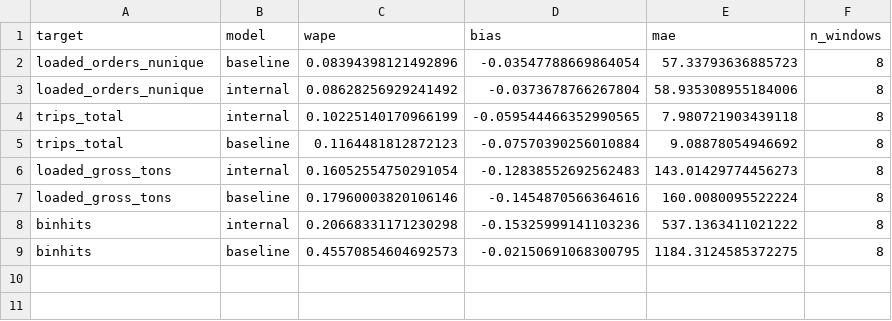
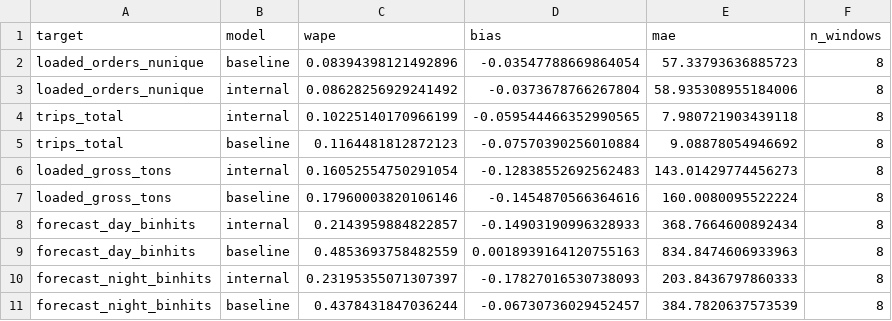
Before and after one commit to lukvavra-ai/whs-dash, a CSV file: staffing_forecast_exports/staffing_driver_backtests.csv, drawn as a sheet.

```diff
--- a/staffing_forecast_exports/staffing_driver_backtests.csv
+++ b/staffing_forecast_exports/staffing_driver_backtests.csv
@@ -7,3 +7,5 @@ loaded_gross_tons,internal,0.16052554750291054,-0.12838552692562483,143.01429774
 loaded_gross_tons,baseline,0.17960003820106146,-0.1454870566364616,160.0080095522224,8
-binhits,internal,0.20668331171230298,-0.15325999141103236,537.1363411021222,8
-binhits,baseline,0.45570854604692573,-0.02150691068300795,1184.3124585372275,8
+forecast_day_binhits,internal,0.2143959884822857,-0.14903190996328933,368.7664600892434,8
+forecast_day_binhits,baseline,0.4853693758482559,0.0018939164120755163,834.8474606933963,8
+forecast_night_binhits,internal,0.23195355071307397,-0.17827016530738093,203.8436797860333,8
+forecast_night_binhits,baseline,0.4378431847036244,-0.06730736029452457,384.7820637573539,8
```
Also changed, not shown: staffing_forecast_exports/staffing_horizon_points.csv, staffing_forecast_exports/staffing_ratio_backtest_daily.csv, 5 other files.
